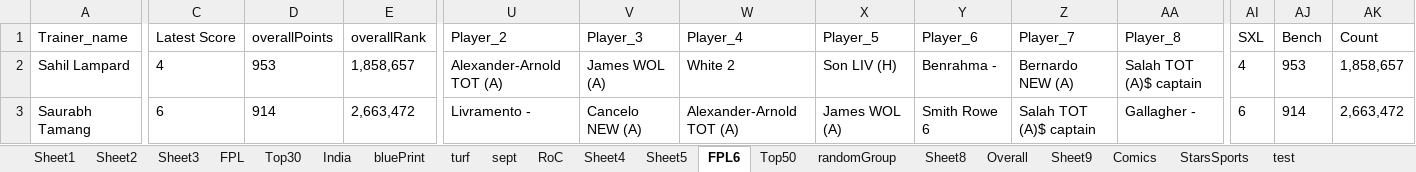
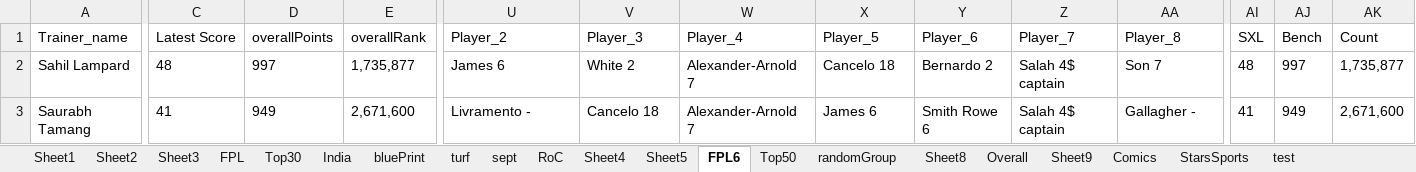
Before and after one commit to TenForBen/TenForBen.github.io, an Excel workbook: EdisonLogs/weather.xlsx, sheet FPL6, drawn as a sheet; only a part is shown, gaps mark what is left out; values as stored, in another font and other column widths than the file's, no borders; the diff covers the shown part only; the diff names each change by its address in the sheet, - before the commit and + after, or states it on an @@ line.

```diff
--- a/EdisonLogs/weather.xlsx (sheet FPL6)
+++ b/EdisonLogs/weather.xlsx (sheet FPL6)
-C2 (Latest Score): 4
+C2 (Latest Score): 48
-D2 (overallPoints): 953
+D2 (overallPoints): 997
-E2 (overallRank): 1,858,657
+E2 (overallRank): 1,735,877
-U2 (Player_2): Alexander-Arnold TOT (A)
+U2 (Player_2): James 6
-V2 (Player_3): James WOL (A)
+V2 (Player_3): White 2
-W2 (Player_4): White 2
+W2 (Player_4): Alexander-Arnold 7
-X2 (Player_5): Son LIV (H)
+X2 (Player_5): Cancelo 18
-Y2 (Player_6): Benrahma -
+Y2 (Player_6): Bernardo 2
-Z2 (Player_7): Bernardo NEW (A)
+Z2 (Player_7): Salah 4$ captain
-AA2 (Player_8): Salah TOT (A)$ captain
+AA2 (Player_8): Son 7
-AI2 (SXL): 4
+AI2 (SXL): 48
-AJ2 (Bench): 953
+AJ2 (Bench): 997
-AK2 (Count): 1,858,657
+AK2 (Count): 1,735,877
-C3 (Latest Score): 6
+C3 (Latest Score): 41
-D3 (overallPoints): 914
+D3 (overallPoints): 949
-E3 (overallRank): 2,663,472
+E3 (overallRank): 2,671,600
-V3 (Player_3): Cancelo NEW (A)
+V3 (Player_3): Cancelo 18
-W3 (Player_4): Alexander-Arnold TOT (A)
+W3 (Player_4): Alexander-Arnold 7
-X3 (Player_5): James WOL (A)
+X3 (Player_5): James 6
-Z3 (Player_7): Salah TOT (A)$ captain
+Z3 (Player_7): Salah 4$ captain
-AI3 (SXL): 6
+AI3 (SXL): 41
-AJ3 (Bench): 914
+AJ3 (Bench): 949
-AK3 (Count): 2,663,472
+AK3 (Count): 2,671,600
```
Also changed, not shown: 425 edited cells elsewhere in this sheet, sheet RoC, sheet Comics, sheet test, sheet StarsSports, FPL/Excellent JSON.xlsm, 16 other files.
